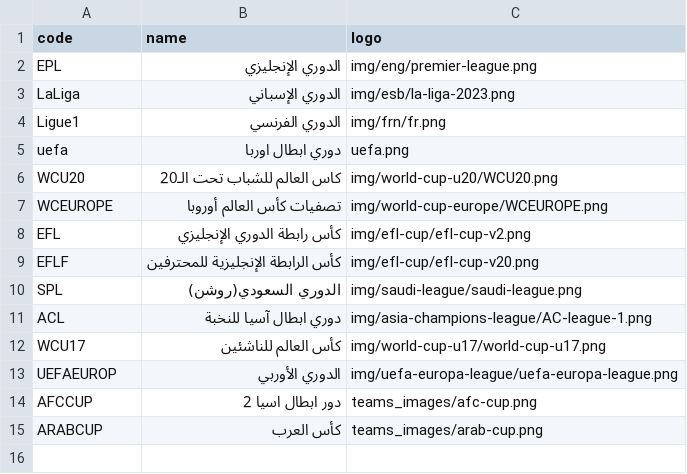
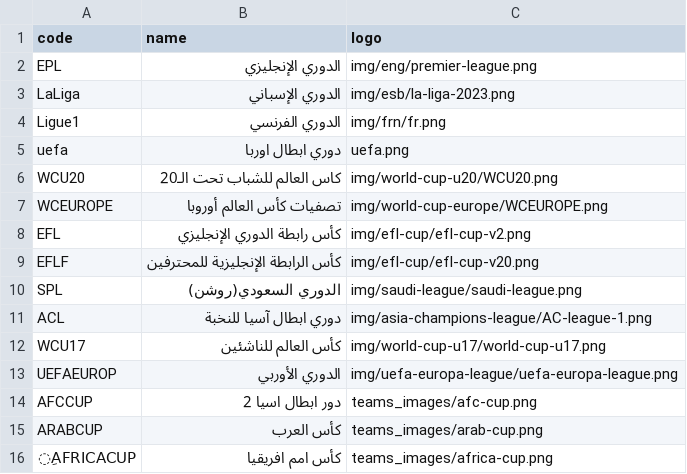
Before and after one commit to falahsab/jedwal, a CSV file: csv/teams.csv, drawn as a sheet.

Commit message:
Update teams.csv

```diff
--- a/csv/teams.csv
+++ b/csv/teams.csv
@@ -15 +15,2 @@ AFCCUP,دور ابطال اسيا 2,teams_images/afc-cup.png
 ARABCUP,كأس العرب,teams_images/arab-cup.png
+ِAFRICACUP,كأس امم افريقيا,teams_images/africa-cup.png
```
